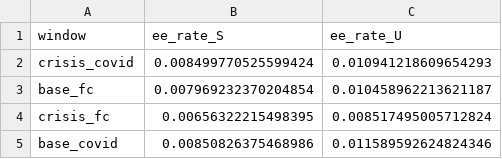
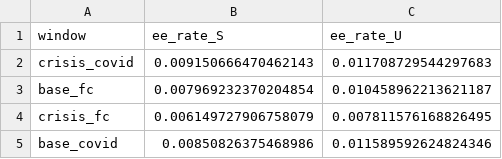
Before and after one commit to RamziChariag/DMP_labour_market_choice, a CSV file: data/derived/j2j_ee_rates.csv, drawn as a sheet.

```diff
--- a/data/derived/j2j_ee_rates.csv
+++ b/data/derived/j2j_ee_rates.csv
@@ -1,5 +1,5 @@
 window,ee_rate_S,ee_rate_U
-crisis_covid,0.008499770525599424,0.010941218609654293
+crisis_covid,0.009150666470462143,0.011708729544297683
 base_fc,0.007969232370204854,0.010458962213621187
-crisis_fc,0.00656322215498395,0.008517495005712824
+crisis_fc,0.006149727906758079,0.007811576168826495
 base_covid,0.00850826375468986,0.011589592624824346
```
Also changed, not shown: data/derived/moment_scales_crisis_covid.csv, data/derived/moment_scales_crisis_fc.csv, 39 other files.
